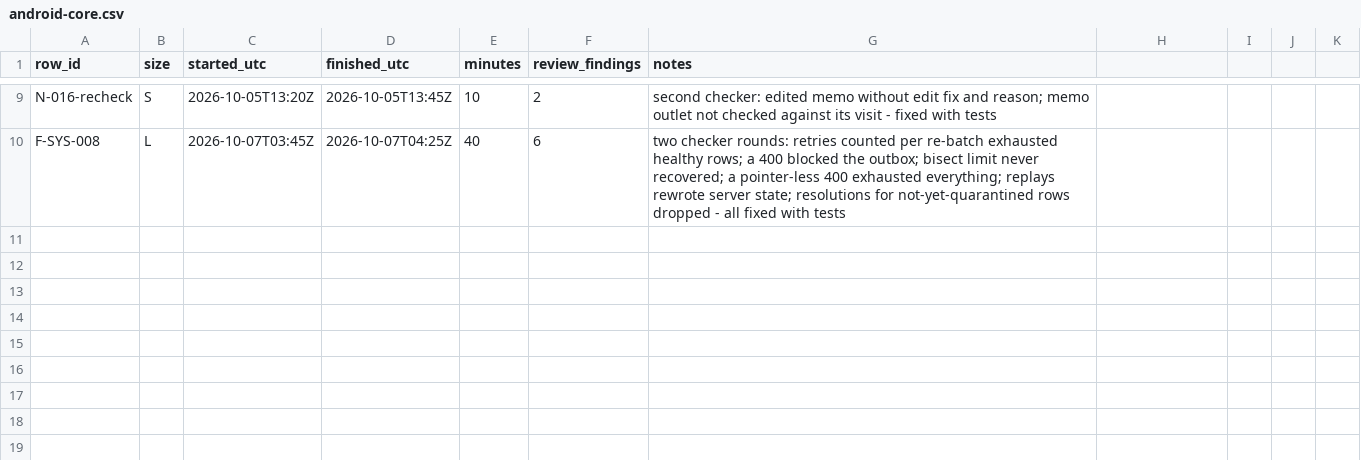
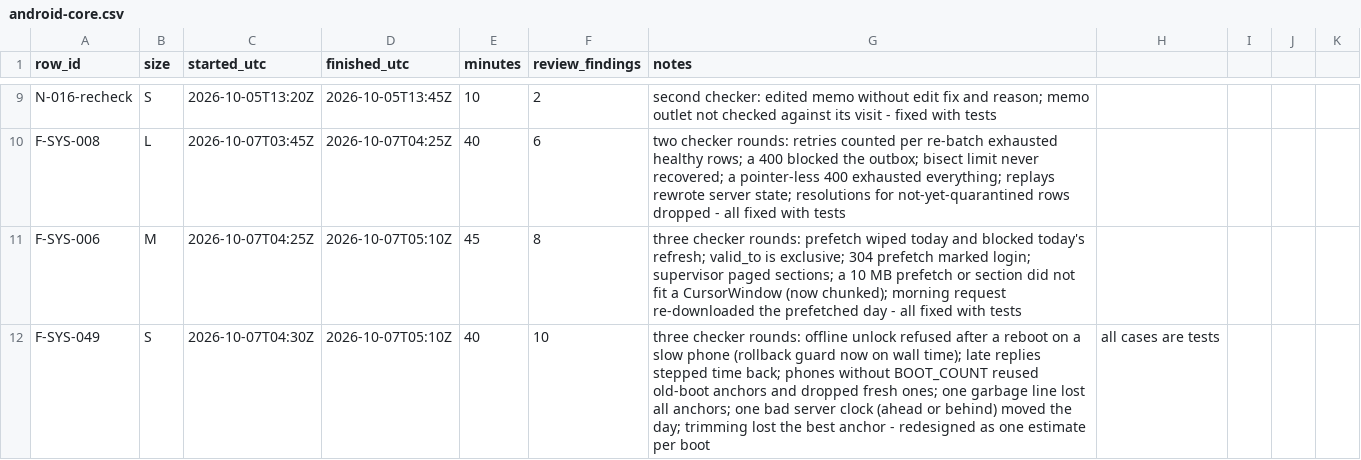
Before and after one commit to asefameerador96-ctrl/Aron-Pro-Max, a CSV file: docs/status/android-core.csv, drawn as a sheet; only a part is shown, gaps mark what is left out.

```diff
--- a/docs/status/android-core.csv
+++ b/docs/status/android-core.csv
@@ -10 +10,3 @@ N-016-recheck,S,2026-10-05T13:20Z,2026-10-05T13:45Z,10,2,second checker: edited
 F-SYS-008,L,2026-10-07T03:45Z,2026-10-07T04:25Z,40,6,two checker rounds: retries counted per re-batch exhausted healthy rows; a 400 blocked the outbox; bisect limit never recovered; a pointer-less 400 exhausted everything; replays rewrote server state; resolutions for not-yet-quarantined rows dropped - all fixed with tests
+F-SYS-006,M,2026-10-07T04:25Z,2026-10-07T05:10Z,45,8,three checker rounds: prefetch wiped today and blocked today's refresh; valid_to is exclusive; 304 prefetch marked login; supervisor paged sections; a 10 MB prefetch or section did not fit a CursorWindow (now chunked); morning request re-downloaded the prefetched day - all fixed with tests
+F-SYS-049,S,2026-10-07T04:30Z,2026-10-07T05:10Z,40,10,three checker rounds: offline unlock refused after a reboot on a slow phone (rollback guard now on wall time); late replies stepped time back; phones without BOOT_COUNT reused old-boot anchors and dropped fresh ones; one garbage line lost all anchors; one bad server clock (ahead or behind) moved the day; trimming lost the best anchor - redesigned as one estimate per boot, all cases are tests
```
Also changed, not shown: 1 other file.
